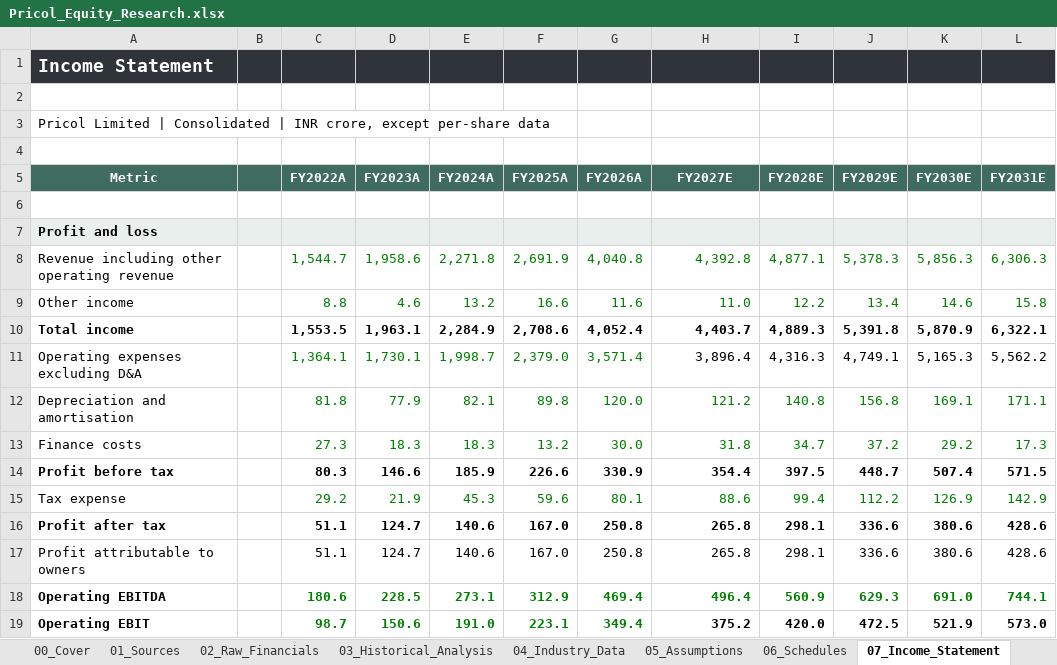
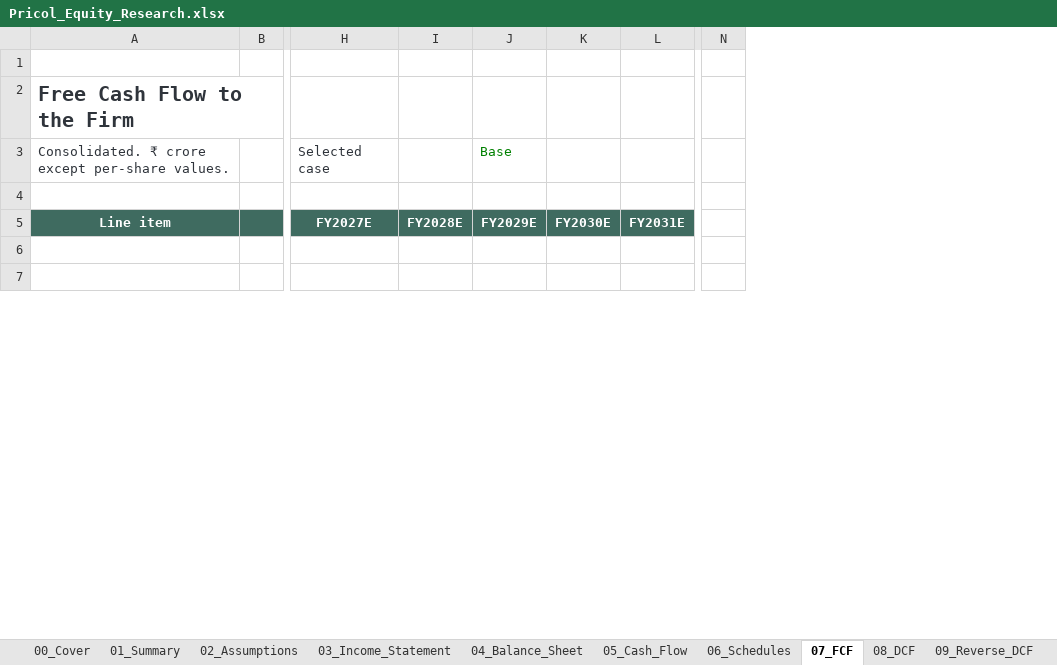
Before and after one commit to keyurmarolia/pricol-equity-research, an Excel workbook: model/Pricol_Equity_Research.xlsx, sheet 07_FCF, drawn as a sheet; only a part is shown, gaps mark what is left out; values as stored, in another font and other column widths than the file's, no borders; conditional formats not drawn; removed rows and columns are numbered as before the commit, all else as after; rows hold the shown columns only; the diff covers the shown part only; the diff names each change by its address in the sheet, - before the commit and + after, or states it on an @@ line.

Commit message:
Update Pricol scenario model and valuation presentation

```diff
--- a/model/Pricol_Equity_Research.xlsx (sheet 07_FCF)
+++ b/model/Pricol_Equity_Research.xlsx (sheet 07_FCF)
-sheet tab: 01_Sources
+sheet tab: 01_Summary
-sheet tab: 02_Raw_Financials
+sheet tab: 02_Assumptions
-sheet tab: 03_Historical_Analysis
+sheet tab: 03_Income_Statement
-sheet tab: 04_Industry_Data
+sheet tab: 04_Balance_Sheet
-sheet tab: 05_Assumptions
+sheet tab: 05_Cash_Flow
-sheet tab: 07_Income_Statement
+sheet tab: 07_FCF
-column A (Metric), rows 1-3: Income Statement |  | Pricol Limited | Consolidated | INR crore, except per-share data; row 7: Profit and loss
+column A (Line item), rows 2-3: Free Cash Flow to the Firm | Consolidated. ₹ crore except per-share values.
-column C (FY2022A), empty
-column D (FY2023A), empty
-column E (FY2024A), empty
-column F (FY2025A), empty
-column G (FY2026A), empty
+column N, empty
-B1 fill: #2F343B
+B1 fill: none
-H1:L1 fill: #2F343B
+H1:L1 fill: none
-H3 (FY2027E): (empty)
+H3 (FY2027E): Selected case
-J3 (FY2029E): (empty)
+J3 (FY2029E): Base
-B7 fill: #E8EFEC
+B7 fill: none
-H7:L7 fill: #E8EFEC
+H7:L7 fill: none
-row 8: Revenue including other operating revenue |  | 1,544.7 | 1,958.6 | 2,271.8 | 2,691.9 | 4,040.8 | 4,392.8 | 4,877.1 | 5,378.3 | 5,856.3 | 6,306.3
-row 9: Other income |  | 8.8 | 4.6 | 13.2 | 16.6 | 11.6 | 11.0 | 12.2 | 13.4 | 14.6 | 15.8
-row 10: Total income |  | 1,553.5 | 1,963.1 | 2,284.9 | 2,708.6 | 4,052.4 | 4,403.7 | 4,889.3 | 5,391.8 | 5,870.9 | 6,322.1
-row 11: Operating expenses excluding D&A |  | 1,364.1 | 1,730.1 | 1,998.7 | 2,379.0 | 3,571.4 | 3,896.4 | 4,316.3 | 4,749.1 | 5,165.3 | 5,562.2
-row 12: Depreciation and amortisation |  | 81.8 | 77.9 | 82.1 | 89.8 | 120.0 | 121.2 | 140.8 | 156.8 | 169.1 | 171.1
-row 13: Finance costs |  | 27.3 | 18.3 | 18.3 | 13.2 | 30.0 | 31.8 | 34.7 | 37.2 | 29.2 | 17.3
-row 14: Profit before tax |  | 80.3 | 146.6 | 185.9 | 226.6 | 330.9 | 354.4 | 397.5 | 448.7 | 507.4 | 571.5
-row 15: Tax expense |  | 29.2 | 21.9 | 45.3 | 59.6 | 80.1 | 88.6 | 99.4 | 112.2 | 126.9 | 142.9
-row 16: Profit after tax |  | 51.1 | 124.7 | 140.6 | 167.0 | 250.8 | 265.8 | 298.1 | 336.6 | 380.6 | 428.6
-row 17: Profit attributable to owners |  | 51.1 | 124.7 | 140.6 | 167.0 | 250.8 | 265.8 | 298.1 | 336.6 | 380.6 | 428.6
-row 18: Operating EBITDA |  | 180.6 | 228.5 | 273.1 | 312.9 | 469.4 | 496.4 | 560.9 | 629.3 | 691.0 | 744.1
-row 19: Operating EBIT |  | 98.7 | 150.6 | 191.0 | 223.1 | 349.4 | 375.2 | 420.0 | 472.5 | 521.9 | 573.0
```
Also changed, not shown: 2 added rows, 3 removed rows, 6 added columns and 43 edited cells elsewhere in this sheet, sheet 10_Historical, sheet 02_Assumptions, sheet 08_DCF, sheet 05_Cash_Flow, sheet 03_Income_Statement, sheet 04_Balance_Sheet, 5 more sheets, other sheet tabs, formulas that keep their value, charts or pictures, 4 other files.
